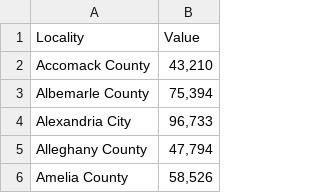
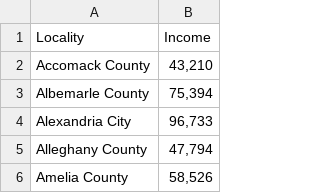
Before and after one commit to WL-Biol185-ShinyProjects/interstate-addiction-data, a CSV file: Dataset-CSV-files/VA Median Income by County - 2014-2018.csv, drawn as a sheet; only a part is shown.

Commit message:
changed up va income graph, added bar labels, changed "Value" column to say "Income"

```diff
--- a/Dataset-CSV-files/VA Median Income by County - 2014-2018.csv
+++ b/Dataset-CSV-files/VA Median Income by County - 2014-2018.csv
@@ -1,2 +1,2 @@
-"Locality","Value"
+"Locality","Income"
 "Accomack County","43,210"
```
Also changed, not shown: 3 other files.
